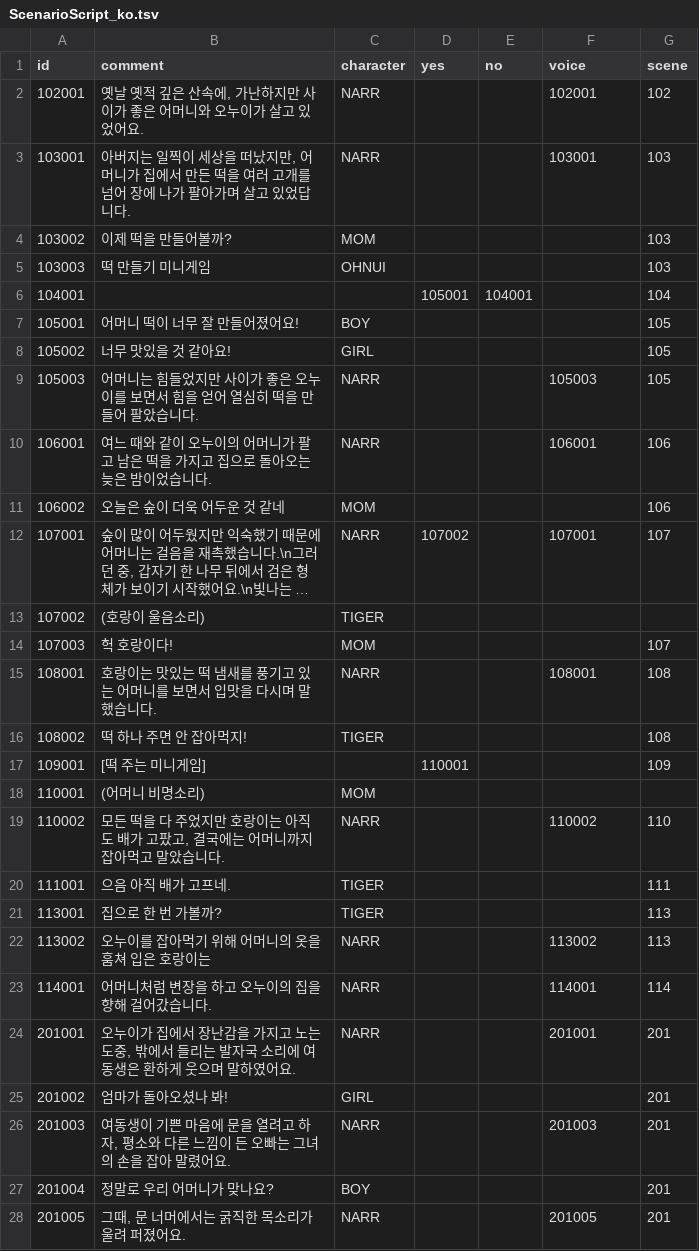
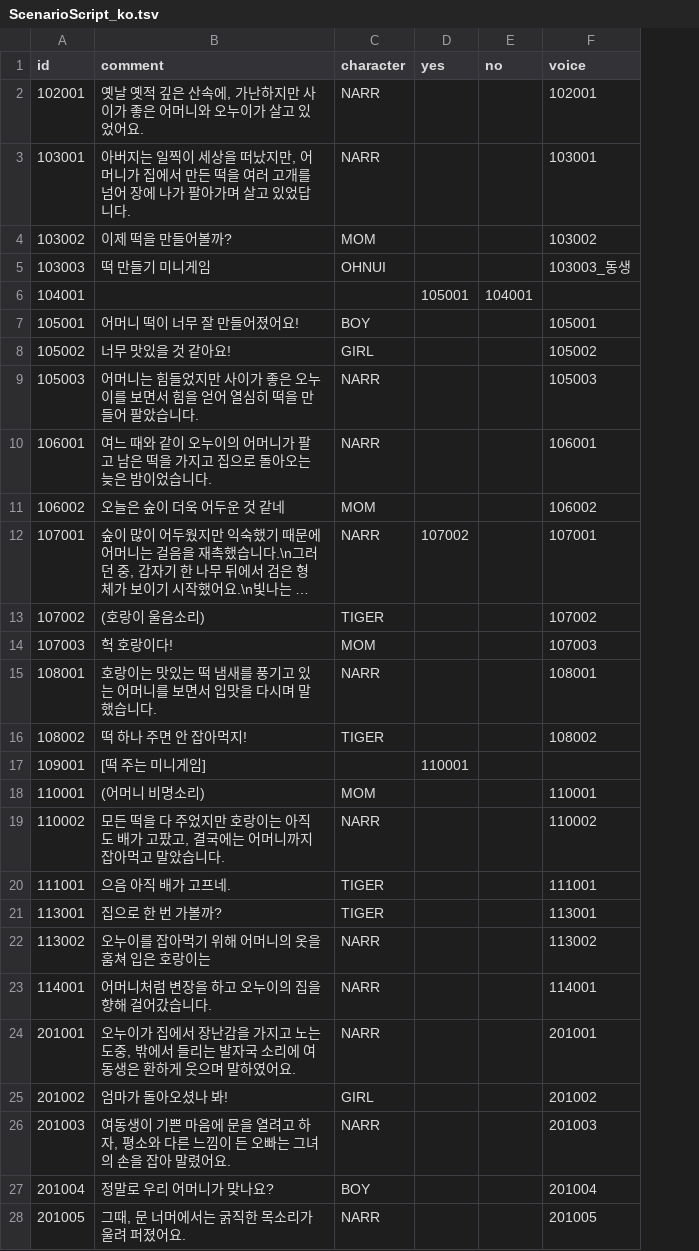
Before and after one commit to jstop01/ssu-processing, a TSV file: Main/Data/ScenarioScript_ko.tsv, drawn as a sheet; only a part is shown; long unchanged cells end in …; removed rows and columns are numbered as before the commit, all else as after; the diff covers the shown part only; the diff names each change by its address in the sheet, - before the commit and + after, or states it on an @@ line.

```diff
--- a/Main/Data/ScenarioScript_ko.tsv
+++ b/Main/Data/ScenarioScript_ko.tsv
-column G (scene), rows 2-28: 102 | 103 | 103 | 103 | 104 | 105 | 105 | 105 | 106 | 106 | 107 |  | 107 | 108 | 108 | 109 |  | 110 | 111 | 113 | 113 | 114 | 201 | 201 | 201 | 201 | 201
-F4 (voice): (empty)
+F4 (voice): 103002
-F5 (voice): (empty)
+F5 (voice): 103003_동생
-F7 (voice): (empty)
+F7 (voice): 105001
-F8 (voice): (empty)
+F8 (voice): 105002
-F11 (voice): (empty)
+F11 (voice): 106002
-F13 (voice): (empty)
+F13 (voice): 107002
-F14 (voice): (empty)
+F14 (voice): 107003
-F16 (voice): (empty)
+F16 (voice): 108002
-F18 (voice): (empty)
+F18 (voice): 110001
-F20 (voice): (empty)
+F20 (voice): 111001
-F21 (voice): (empty)
+F21 (voice): 113001
-F25 (voice): (empty)
+F25 (voice): 201002
-F27 (voice): (empty)
+F27 (voice): 201004
```
Also changed, not shown: 6 added rows, 1 removed row and 60 edited cells elsewhere in this file, Main/Data/ScenarioScript_en.tsv, 29 other files.
